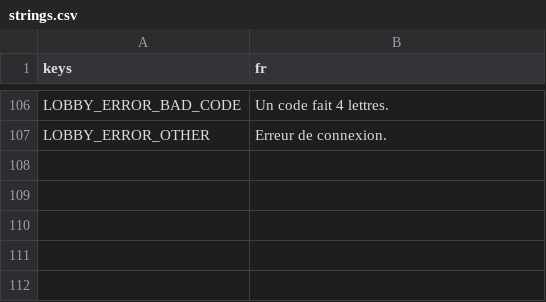
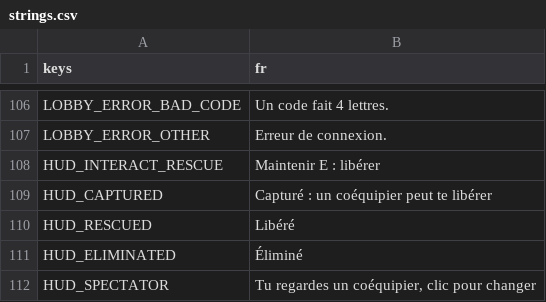
Before and after one commit to retardAFK/echo, a CSV file: game/i18n/strings.csv, drawn as a sheet; only a part is shown, gaps mark what is left out; the diff names each change by its address in the sheet, - before the commit and + after, or states it on an @@ line.

```diff
--- a/game/i18n/strings.csv
+++ b/game/i18n/strings.csv
+row 108: HUD_INTERACT_RESCUE | Maintenir E : libérer
+row 109: HUD_CAPTURED | Capturé : un coéquipier peut te libérer
+row 110: HUD_RESCUED | Libéré
+row 111: HUD_ELIMINATED | Éliminé
+row 112: HUD_SPECTATOR | Tu regardes un coéquipier, clic pour changer
```
Also changed, not shown: 27 other files.
